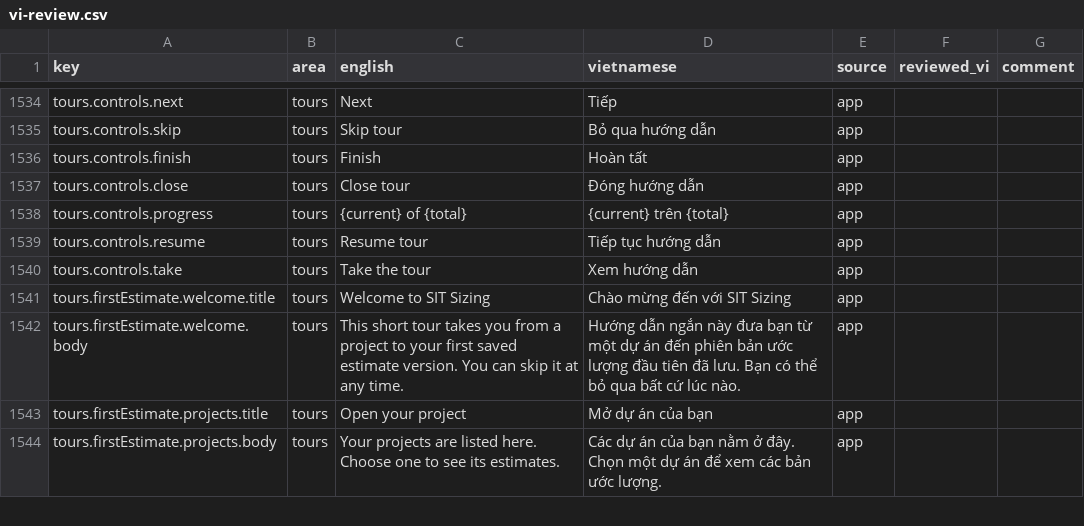
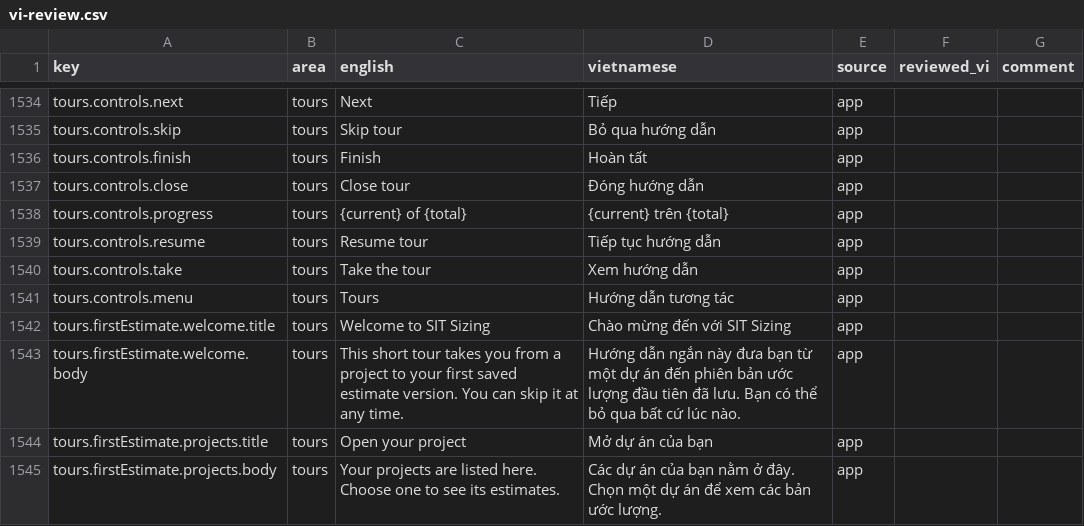
Before and after one commit to simbataisa/resource-planning, a CSV file: sit-sizing-app/docs/i18n/vi-review.csv, drawn as a sheet; only a part is shown, gaps mark what is left out.

```diff
--- a/sit-sizing-app/docs/i18n/vi-review.csv
+++ b/sit-sizing-app/docs/i18n/vi-review.csv
@@ -1606,2 +1606,3 @@ tours.controls.resume,tours,Resume tour,Tiếp tục hướng dẫn,app,,
 tours.controls.take,tours,Take the tour,Xem hướng dẫn,app,,
+tours.controls.menu,tours,Tours,Hướng dẫn tương tác,app,,
 tours.firstEstimate.welcome.title,tours,Welcome to SIT Sizing,Chào mừng đến với SIT Sizing,app,,
```
Also changed, not shown: 9 other files.
